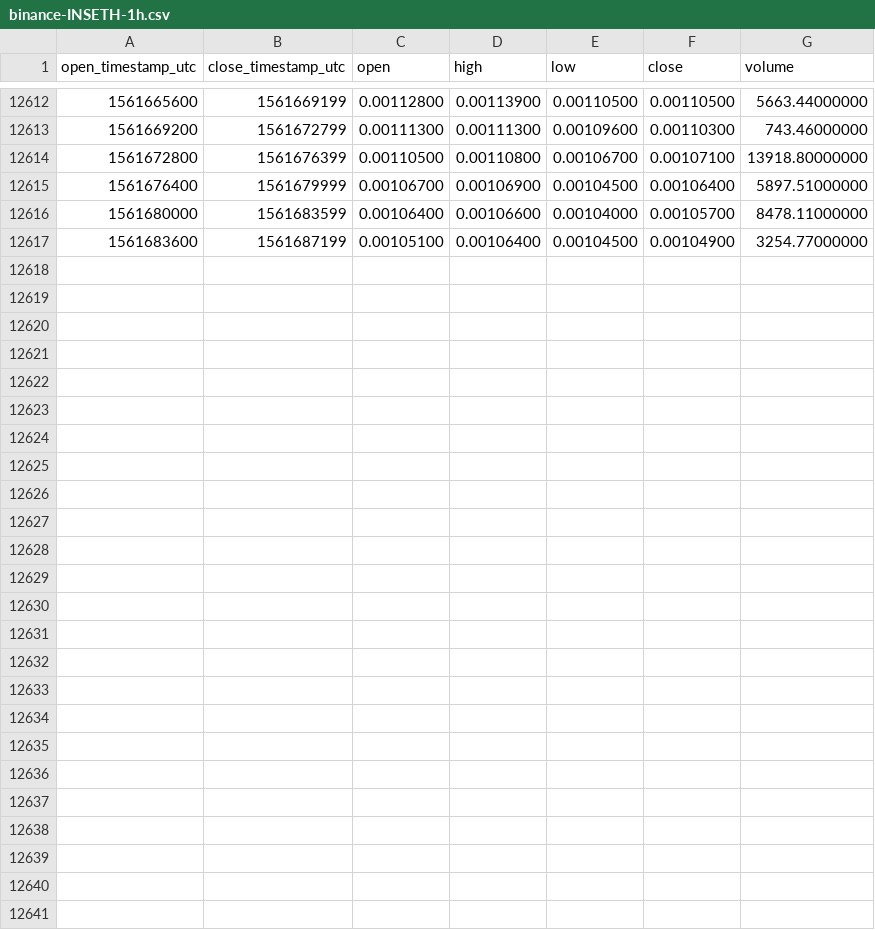
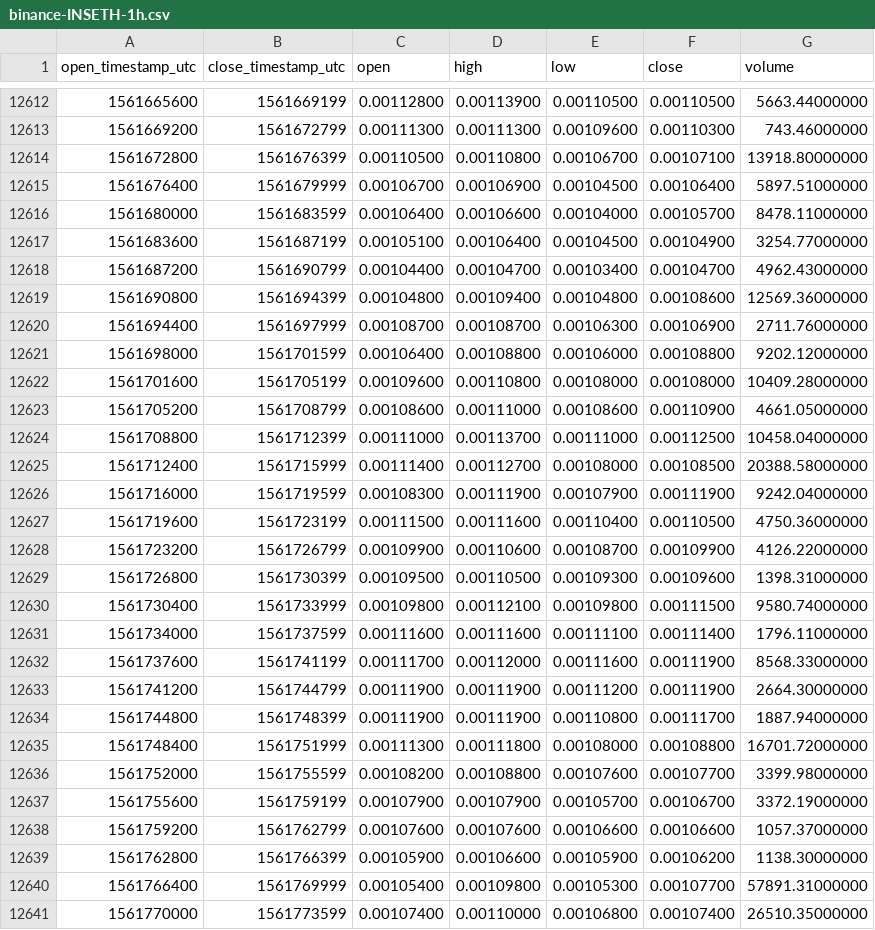
Before and after one commit to cryptobigbro/binance-INSETH, a CSV file: binance-INSETH-1h.csv, drawn as a sheet; only a part is shown, gaps mark what is left out.

Commit message:
Update OHLCV data.

```diff
--- a/binance-INSETH-1h.csv
+++ b/binance-INSETH-1h.csv
@@ -12617 +12617,25 @@ open_timestamp_utc,close_timestamp_utc,open,high,low,close,volume
 1561683600,1561687199,0.00105100,0.00106400,0.00104500,0.00104900,3254.77000000
+1561687200,1561690799,0.00104400,0.00104700,0.00103400,0.00104700,4962.43000000
+1561690800,1561694399,0.00104800,0.00109400,0.00104800,0.00108600,12569.36000000
+1561694400,1561697999,0.00108700,0.00108700,0.00106300,0.00106900,2711.76000000
+1561698000,1561701599,0.00106400,0.00108800,0.00106000,0.00108800,9202.12000000
+1561701600,1561705199,0.00109600,0.00110800,0.00108000,0.00108000,10409.28000000
+1561705200,1561708799,0.00108600,0.00111000,0.00108600,0.00110900,4661.05000000
+1561708800,1561712399,0.00111000,0.00113700,0.00111000,0.00112500,10458.04000000
+1561712400,1561715999,0.00111400,0.00112700,0.00108000,0.00108500,20388.58000000
+1561716000,1561719599,0.00108300,0.00111900,0.00107900,0.00111900,9242.04000000
+1561719600,1561723199,0.00111500,0.00111600,0.00110400,0.00110500,4750.36000000
+1561723200,1561726799,0.00109900,0.00110600,0.00108700,0.00109900,4126.22000000
+1561726800,1561730399,0.00109500,0.00110500,0.00109300,0.00109600,1398.31000000
+1561730400,1561733999,0.00109800,0.00112100,0.00109800,0.00111500,9580.74000000
+1561734000,1561737599,0.00111600,0.00111600,0.00111100,0.00111400,1796.11000000
+1561737600,1561741199,0.00111700,0.00112000,0.00111600,0.00111900,8568.33000000
+1561741200,1561744799,0.00111900,0.00111900,0.00111200,0.00111900,2664.30000000
+1561744800,1561748399,0.00111900,0.00111900,0.00110800,0.00111700,1887.94000000
+1561748400,1561751999,0.00111300,0.00111800,0.00108000,0.00108800,16701.72000000
+1561752000,1561755599,0.00108200,0.00108800,0.00107600,0.00107700,3399.98000000
+1561755600,1561759199,0.00107900,0.00107900,0.00105700,0.00106700,3372.19000000
+1561759200,1561762799,0.00107600,0.00107600,0.00106600,0.00106600,1057.37000000
+1561762800,1561766399,0.00105900,0.00106600,0.00105900,0.00106200,1138.30000000
+1561766400,1561769999,0.00105400,0.00109800,0.00105300,0.00107700,57891.31000000
+1561770000,1561773599,0.00107400,0.00110000,0.00106800,0.00107400,26510.35000000
```
Also changed, not shown: binance-INSETH-1d.csv.
